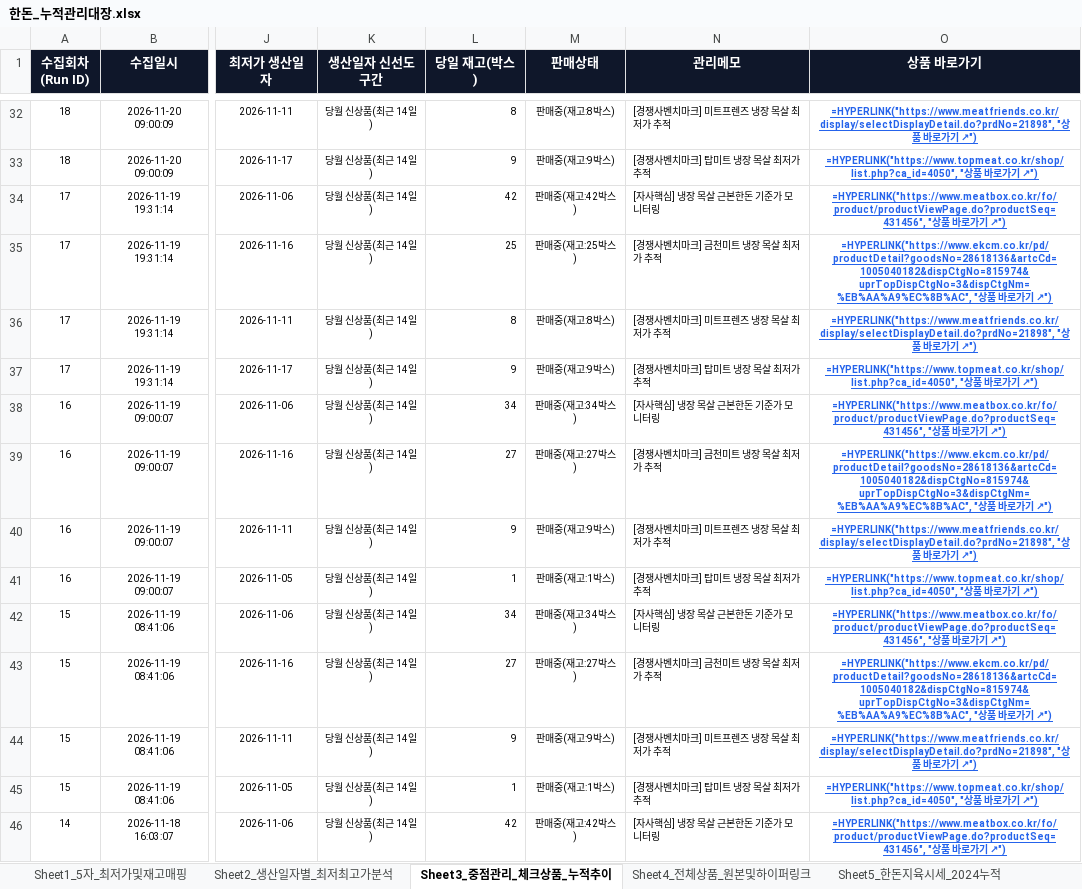
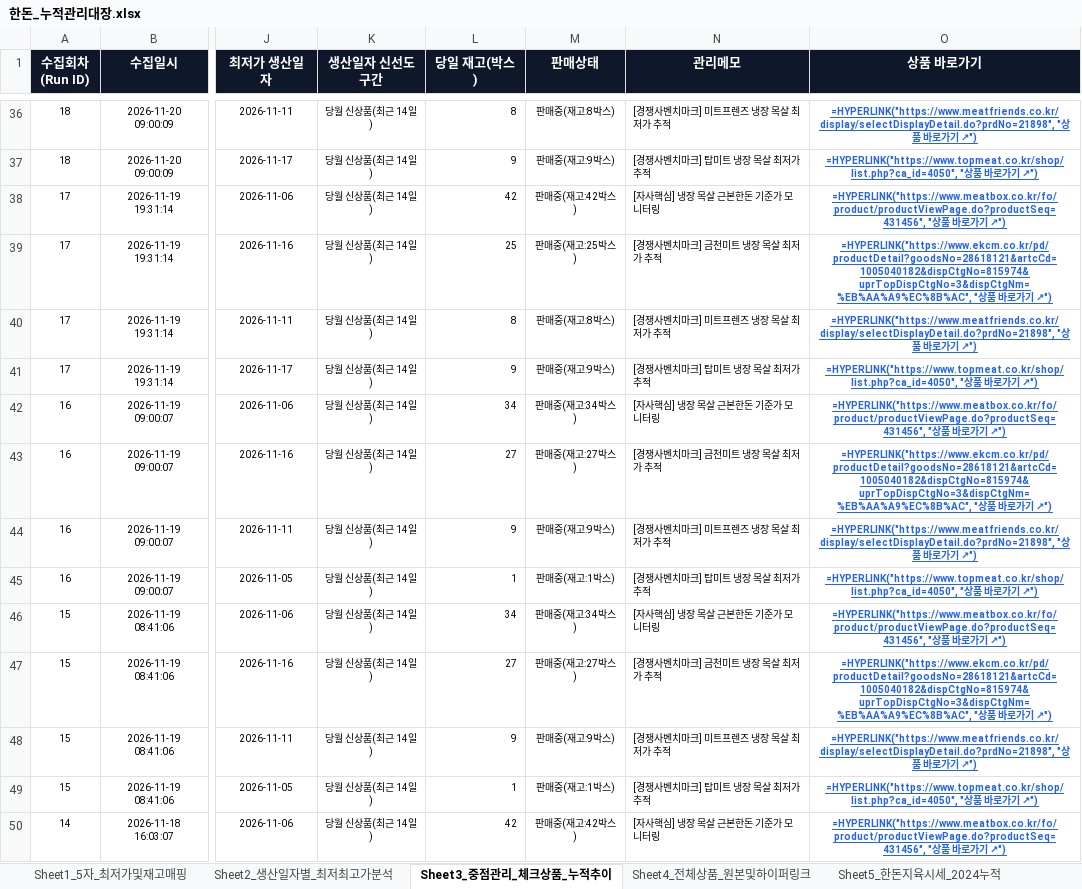
Before and after one commit to lks230325/daesanpork, an Excel workbook: static_data/한돈_누적관리대장.xlsx, sheet Sheet3_중점관리_체크상품_누적추이, drawn as a sheet; only a part is shown, gaps mark what is left out; values as stored, in another font and other column widths than the file's, no borders; formulas without a stored value are shown as written; addresses are those after the commit; the diff covers the shown part only; the diff names each change by its address in the sheet, - before the commit and + after, or states it on an @@ line.

```diff
--- a/static_data/한돈_누적관리대장.xlsx (sheet Sheet3_중점관리_체크상품_누적추이)
+++ b/static_data/한돈_누적관리대장.xlsx (sheet Sheet3_중점관리_체크상품_누적추이)
-O39 (상품 바로가기): =HYPERLINK("https://www.ekcm.co.kr/pd/productDetail?goodsNo=28618136&artcCd=1005040182&dispCtgNo=815974&uprTopDispCtgNo=3&dispCtgNm=%EB%AA%A9%EC%8B%AC", "상…
+O39 (상품 바로가기): =HYPERLINK("https://www.ekcm.co.kr/pd/productDetail?goodsNo=28618121&artcCd=1005040182&dispCtgNo=815974&uprTopDispCtgNo=3&dispCtgNm=%EB%AA%A9%EC%8B%AC", "상…
-O43 (상품 바로가기): =HYPERLINK("https://www.ekcm.co.kr/pd/productDetail?goodsNo=28618136&artcCd=1005040182&dispCtgNo=815974&uprTopDispCtgNo=3&dispCtgNm=%EB%AA%A9%EC%8B%AC", "상…
+O43 (상품 바로가기): =HYPERLINK("https://www.ekcm.co.kr/pd/productDetail?goodsNo=28618121&artcCd=1005040182&dispCtgNo=815974&uprTopDispCtgNo=3&dispCtgNm=%EB%AA%A9%EC%8B%AC", "상…
-O47 (상품 바로가기): =HYPERLINK("https://www.ekcm.co.kr/pd/productDetail?goodsNo=28618136&artcCd=1005040182&dispCtgNo=815974&uprTopDispCtgNo=3&dispCtgNm=%EB%AA%A9%EC%8B%AC", "상…
+O47 (상품 바로가기): =HYPERLINK("https://www.ekcm.co.kr/pd/productDetail?goodsNo=28618121&artcCd=1005040182&dispCtgNo=815974&uprTopDispCtgNo=3&dispCtgNm=%EB%AA%A9%EC%8B%AC", "상…
```
Also changed, not shown: 9 added rows and 17 edited cells elsewhere in this sheet, sheet Sheet4_전체상품_원본및하이퍼링크, sheet Sheet1_5자_최저가및재고매핑, sheet Sheet2_생산일자별_최저최고가분석, sheet Sheet5_한돈지육시세_2024누적, 12 other files.
